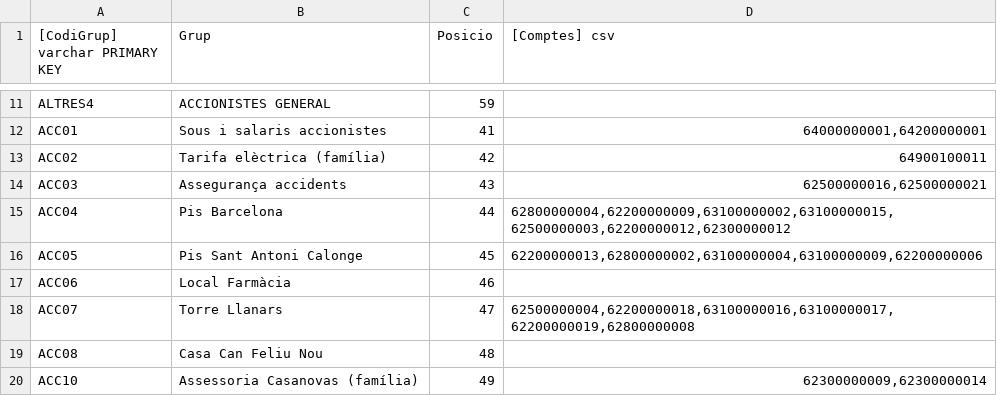
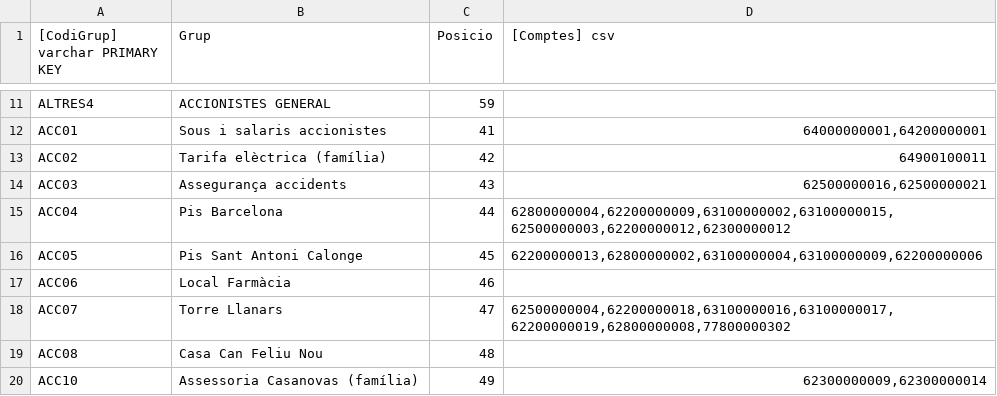
Before and after one commit to crono-bi/hjb-recursos, a CSV file: csv/HJB/PIG_Altres.csv, drawn as a sheet; only a part is shown, gaps mark what is left out.

Commit message:
Archivo editado `csv/HJB/PIG_Altres.csv`

```diff
--- a/csv/HJB/PIG_Altres.csv
+++ b/csv/HJB/PIG_Altres.csv
@@ -17,3 +17,3 @@ ALTRES4;ACCIONISTES GENERAL;59;
  ACC06;Local Farmàcia;46;
- ACC07;Torre Llanars;47;62500000004,62200000018,63100000016,63100000017,62200000019,62800000008
+ ACC07;Torre Llanars;47;62500000004,62200000018,63100000016,63100000017,62200000019,62800000008,77800000302
  ACC08;Casa Can Feliu Nou;48;
```
